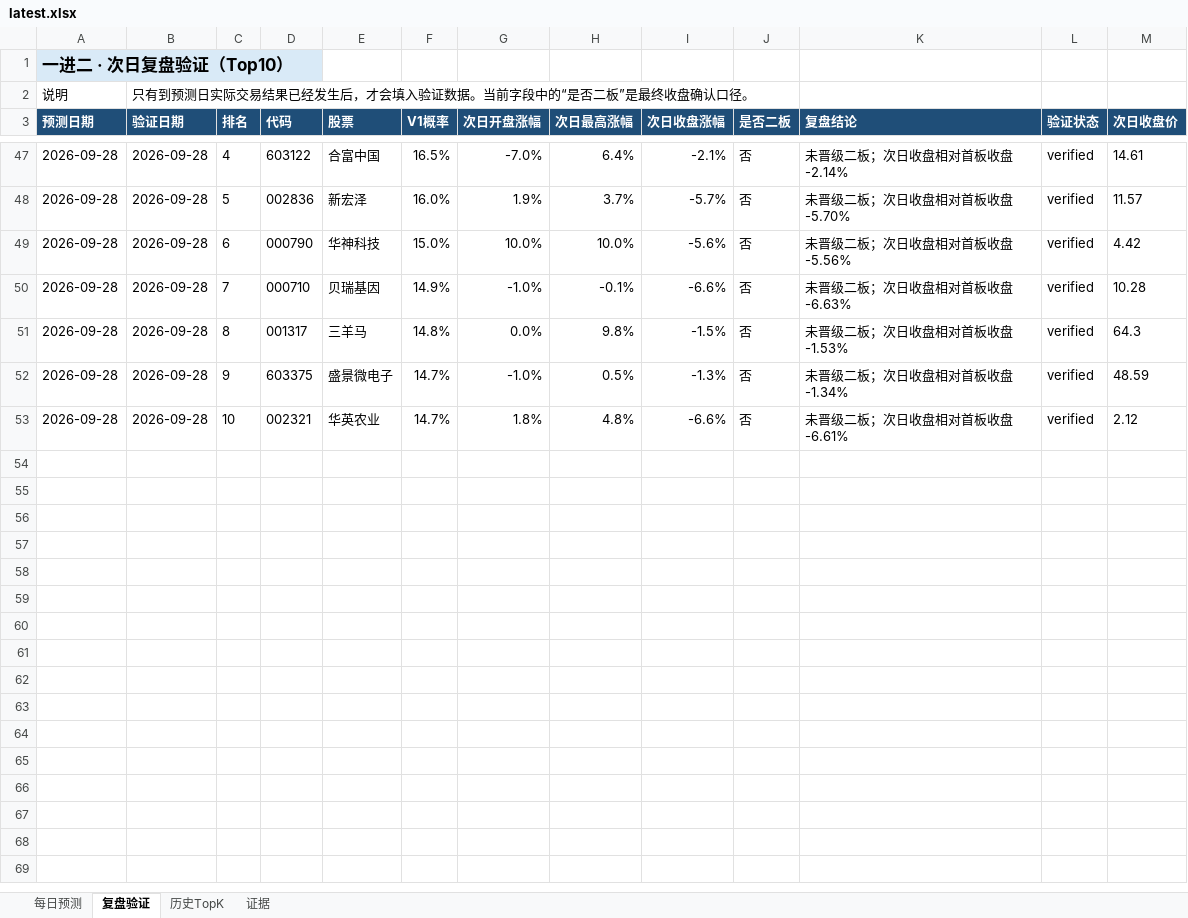
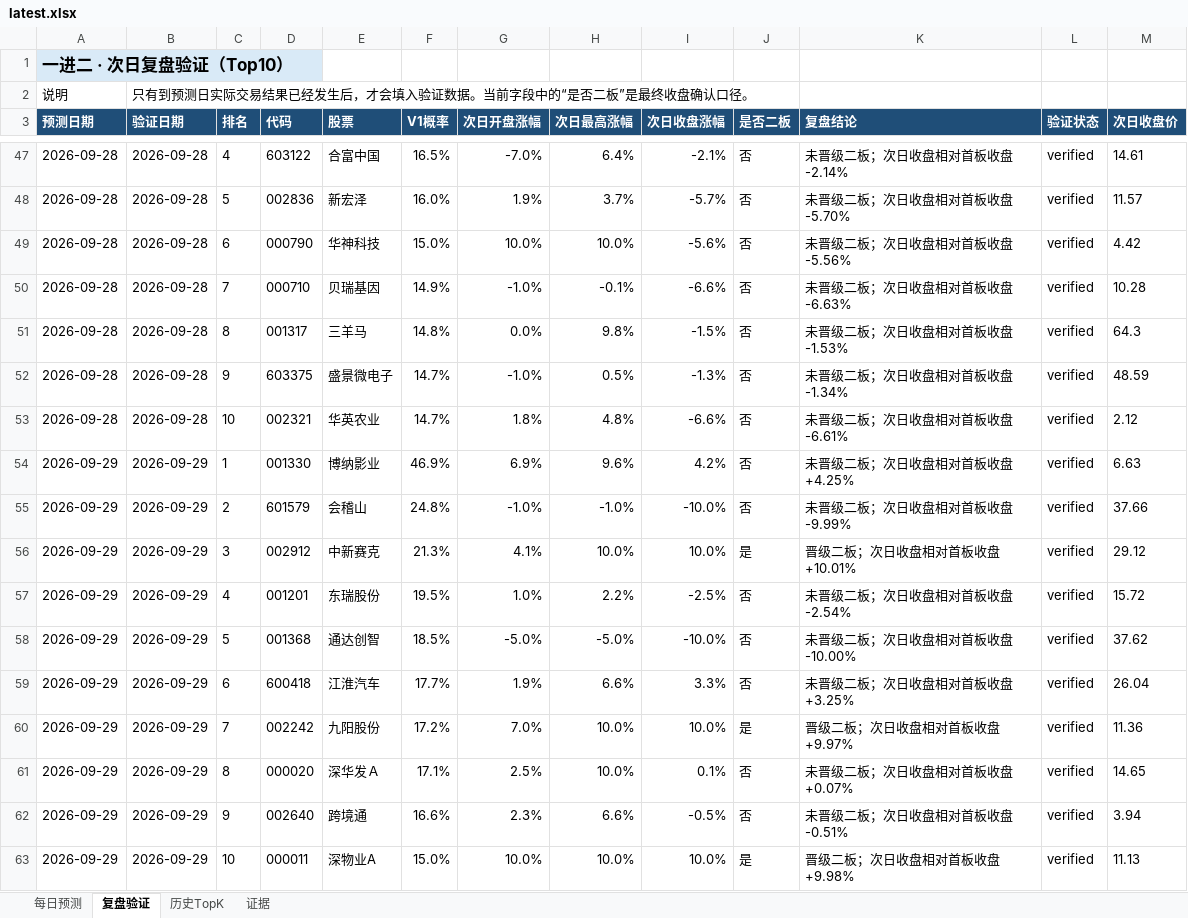
Before and after one commit to ethanjiang1008-lgtm/a-share-one-to-two-picker, an Excel workbook: docs/downloads/latest.xlsx, sheet 复盘验证, drawn as a sheet; only a part is shown, gaps mark what is left out; values as stored, in another font and other column widths than the file's, no borders; the diff names each change by its address in the sheet, - before the commit and + after, or states it on an @@ line.

```diff
--- a/docs/downloads/latest.xlsx (sheet 复盘验证)
+++ b/docs/downloads/latest.xlsx (sheet 复盘验证)
+row 54: 2026-09-29 | 2026-09-29 | 1 | 001330 | 博纳影业 | 46.9% | 6.9% | 9.6% | 4.2% | 否 | 未晋级二板；次日收盘相对首板收盘 +4.25% | verified | 6.63
+row 55: 2026-09-29 | 2026-09-29 | 2 | 601579 | 会稽山 | 24.8% | -1.0% | -1.0% | -10.0% | 否 | 未晋级二板；次日收盘相对首板收盘 -9.99% | verified | 37.66
+row 56: 2026-09-29 | 2026-09-29 | 3 | 002912 | 中新赛克 | 21.3% | 4.1% | 10.0% | 10.0% | 是 | 晋级二板；次日收盘相对首板收盘 +10.01% | verified | 29.12
+row 57: 2026-09-29 | 2026-09-29 | 4 | 001201 | 东瑞股份 | 19.5% | 1.0% | 2.2% | -2.5% | 否 | 未晋级二板；次日收盘相对首板收盘 -2.54% | verified | 15.72
+row 58: 2026-09-29 | 2026-09-29 | 5 | 001368 | 通达创智 | 18.5% | -5.0% | -5.0% | -10.0% | 否 | 未晋级二板；次日收盘相对首板收盘 -10.00% | verified | 37.62
+row 59: 2026-09-29 | 2026-09-29 | 6 | 600418 | 江淮汽车 | 17.7% | 1.9% | 6.6% | 3.3% | 否 | 未晋级二板；次日收盘相对首板收盘 +3.25% | verified | 26.04
+row 60: 2026-09-29 | 2026-09-29 | 7 | 002242 | 九阳股份 | 17.2% | 7.0% | 10.0% | 10.0% | 是 | 晋级二板；次日收盘相对首板收盘 +9.97% | verified | 11.36
+row 61: 2026-09-29 | 2026-09-29 | 8 | 000020 | 深华发Ａ | 17.1% | 2.5% | 10.0% | 0.1% | 否 | 未晋级二板；次日收盘相对首板收盘 +0.07% | verified | 14.65
+row 62: 2026-09-29 | 2026-09-29 | 9 | 002640 | 跨境通 | 16.6% | 2.3% | 6.6% | -0.5% | 否 | 未晋级二板；次日收盘相对首板收盘 -0.51% | verified | 3.94
+row 63: 2026-09-29 | 2026-09-29 | 10 | 000011 | 深物业A | 15.0% | 10.0% | 10.0% | 10.0% | 是 | 晋级二板；次日收盘相对首板收盘 +9.98% | verified | 11.13
```
Also changed, not shown: sheet 每日预测, sheet 历史TopK, reports/excel/a_share_one_to_two_review.xlsx, 6 other files.
